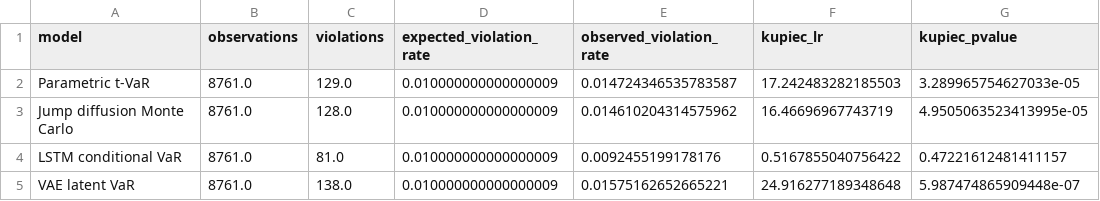
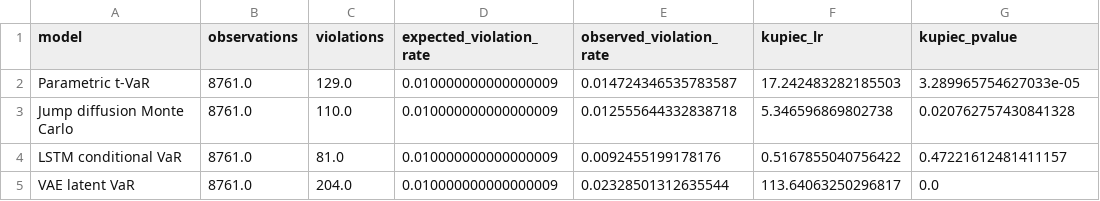
Before and after one commit to Purestreams/Market-Risk-Analysis, a CSV file: outputs/tables/kupiec_backtest_summary.csv, drawn as a sheet.

```diff
--- a/outputs/tables/kupiec_backtest_summary.csv
+++ b/outputs/tables/kupiec_backtest_summary.csv
@@ -2,4 +2,4 @@ model,observations,violations,expected_violation_rate,observed_violation_rate,ku
 Parametric t-VaR,8761.0,129.0,0.010000000000000009,0.014724346535783587,17.242483282185503,3.289965754627033e-05
-Jump diffusion Monte Carlo,8761.0,128.0,0.010000000000000009,0.014610204314575962,16.46696967743719,4.9505063523413995e-05
+Jump diffusion Monte Carlo,8761.0,110.0,0.010000000000000009,0.012555644332838718,5.346596869802738,0.020762757430841328
 LSTM conditional VaR,8761.0,81.0,0.010000000000000009,0.0092455199178176,0.5167855040756422,0.47221612481411157
-VAE latent VaR,8761.0,138.0,0.010000000000000009,0.01575162652665221,24.916277189348648,5.987474865909448e-07
+VAE latent VaR,8761.0,204.0,0.010000000000000009,0.02328501312635544,113.64063250296817,0.0
```
Also changed, not shown: outputs/tables/capital_requirements.csv, outputs/tables/confidence_sensitivity.csv, 32 other files.
